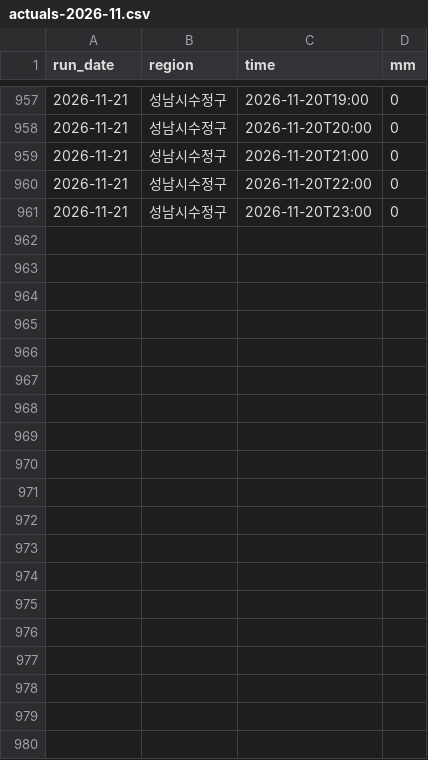
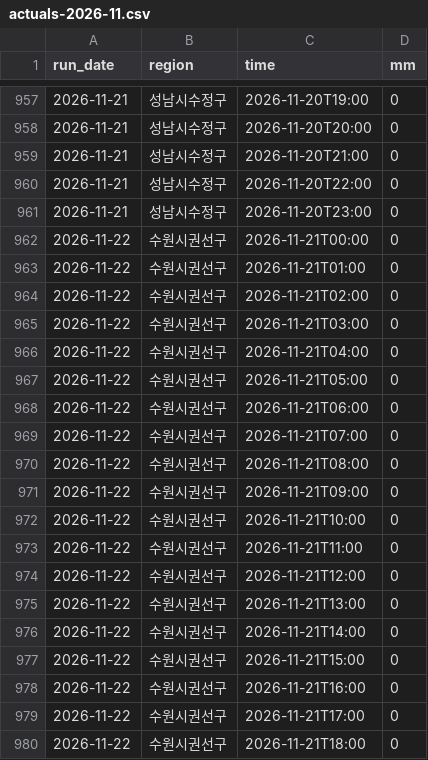
Before and after one commit to Yuwolx/weather-ensemble, a CSV file: data/actuals-2026-11.csv, drawn as a sheet; only a part is shown, gaps mark what is left out; the diff covers the shown part only; the diff names each change by its address in the sheet, - before the commit and + after, or states it on an @@ line.

```diff
--- a/data/actuals-2026-11.csv
+++ b/data/actuals-2026-11.csv
+row 962: 2026-11-22 | 수원시권선구 | 2026-11-21T00:00 | 0
+row 963: 2026-11-22 | 수원시권선구 | 2026-11-21T01:00 | 0
+row 964: 2026-11-22 | 수원시권선구 | 2026-11-21T02:00 | 0
+row 965: 2026-11-22 | 수원시권선구 | 2026-11-21T03:00 | 0
+row 966: 2026-11-22 | 수원시권선구 | 2026-11-21T04:00 | 0
+row 967: 2026-11-22 | 수원시권선구 | 2026-11-21T05:00 | 0
+row 968: 2026-11-22 | 수원시권선구 | 2026-11-21T06:00 | 0
+row 969: 2026-11-22 | 수원시권선구 | 2026-11-21T07:00 | 0
+row 970: 2026-11-22 | 수원시권선구 | 2026-11-21T08:00 | 0
+row 971: 2026-11-22 | 수원시권선구 | 2026-11-21T09:00 | 0
+row 972: 2026-11-22 | 수원시권선구 | 2026-11-21T10:00 | 0
+row 973: 2026-11-22 | 수원시권선구 | 2026-11-21T11:00 | 0
+row 974: 2026-11-22 | 수원시권선구 | 2026-11-21T12:00 | 0
+row 975: 2026-11-22 | 수원시권선구 | 2026-11-21T13:00 | 0
+row 976: 2026-11-22 | 수원시권선구 | 2026-11-21T14:00 | 0
+row 977: 2026-11-22 | 수원시권선구 | 2026-11-21T15:00 | 0
+row 978: 2026-11-22 | 수원시권선구 | 2026-11-21T16:00 | 0
+row 979: 2026-11-22 | 수원시권선구 | 2026-11-21T17:00 | 0
+row 980: 2026-11-22 | 수원시권선구 | 2026-11-21T18:00 | 0
```
Also changed, not shown: 29 added rows elsewhere in this file, 1 other file.
